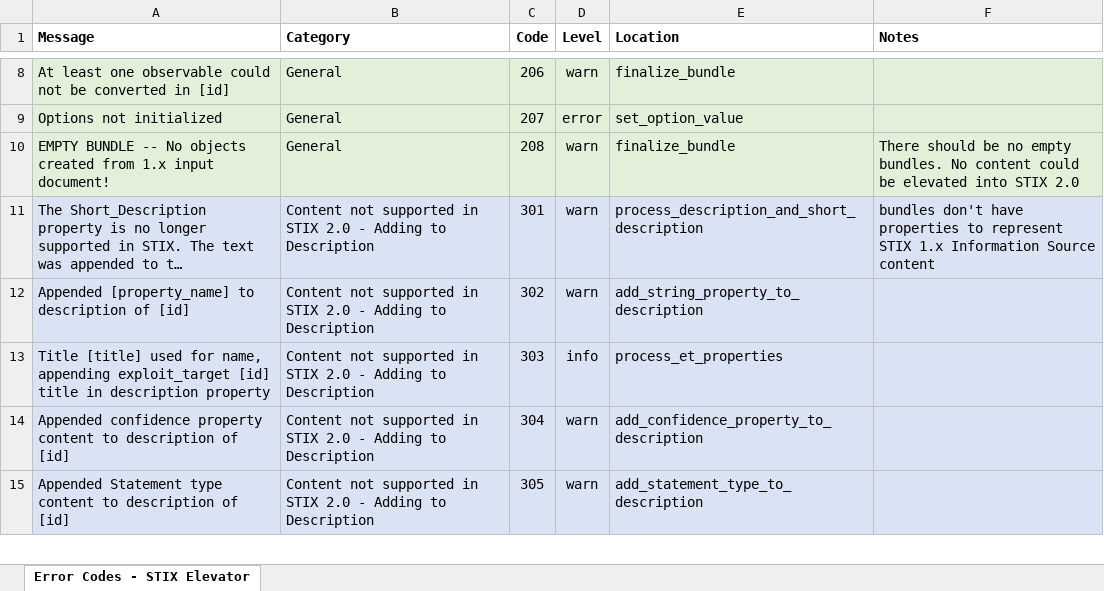
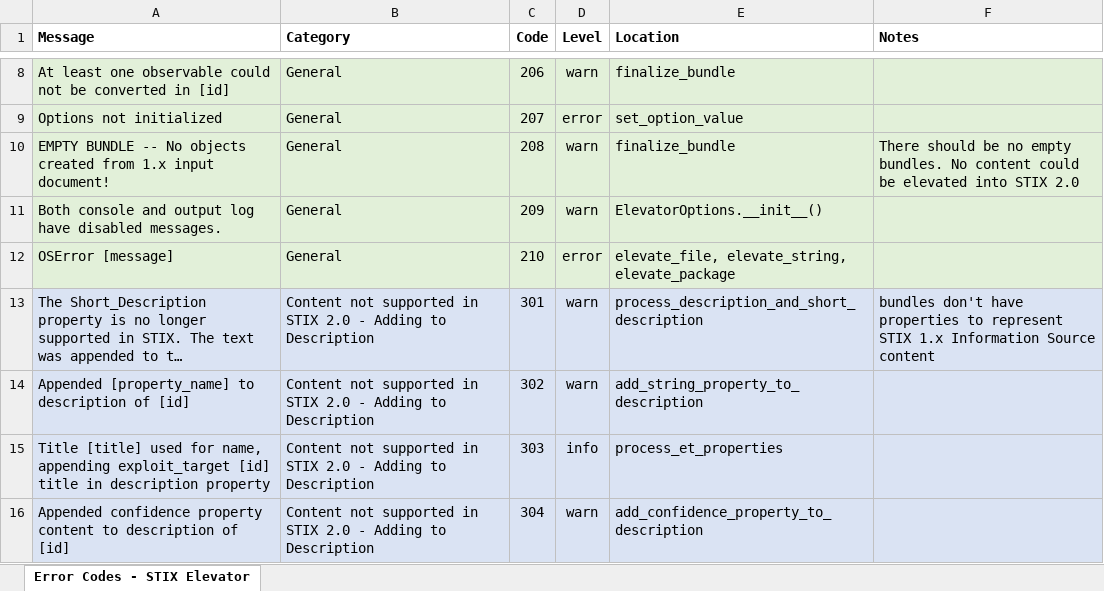
Before and after one commit to oasis-open/cti-stix-elevator, an Excel workbook: elevator_log_messages.xlsx, sheet Error Codes - STIX Elevator, drawn as a sheet; only a part is shown, gaps mark what is left out; the shorter side is filled out with more unchanged rows; long unchanged cells end in …; values as stored, in another font and other column widths than the file's, no borders; the diff names each change by its address in the sheet, - before the commit and + after, or states it on an @@ line.

Commit message:
Update package structure, renamed package, update unittest to work in py.test

```diff
--- a/elevator_log_messages.xlsx (sheet Error Codes - STIX Elevator)
+++ b/elevator_log_messages.xlsx (sheet Error Codes - STIX Elevator)
+row 11: Both console and output log have disabled messages. | General | 209 | warn | ElevatorOptions.__init__()
+row 12: OSError [message] | General | 210 | error | elevate_file, elevate_string, elevate_package
```
Also changed, not shown: 18 other files.
